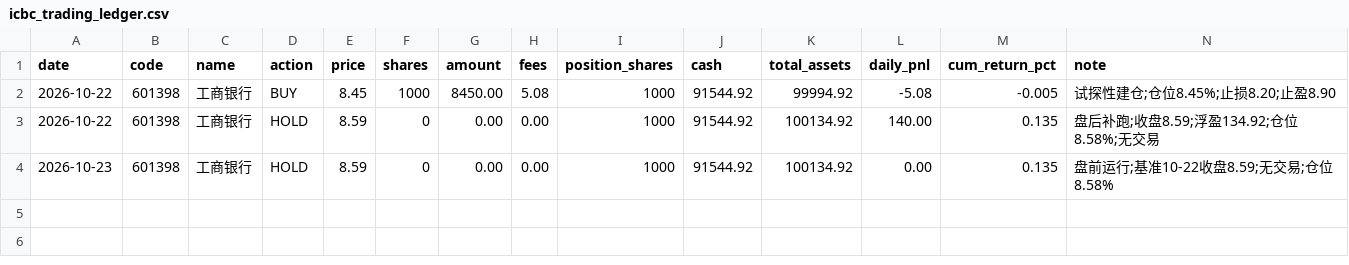
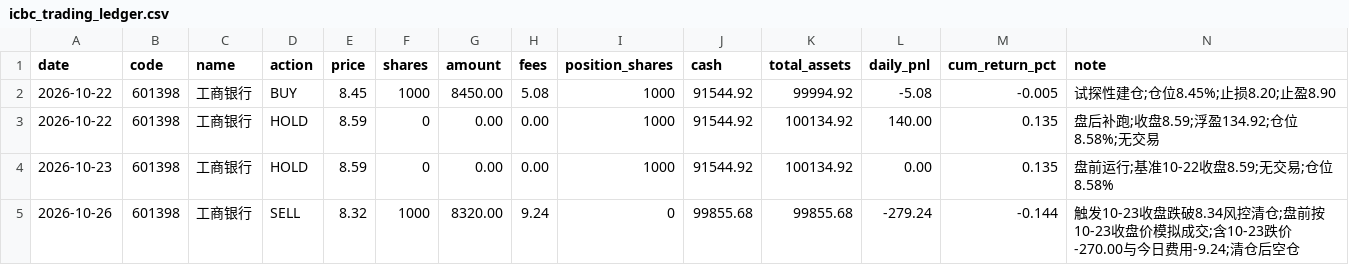
Before and after one commit to whpwwy/601398Search, a CSV file: icbc_trading_ledger.csv, drawn as a sheet.

```diff
--- a/icbc_trading_ledger.csv
+++ b/icbc_trading_ledger.csv
@@ -4 +4,2 @@ date,code,name,action,price,shares,amount,fees,position_shares,cash,total_assets
 2026-10-23,601398,工商银行,HOLD,8.59,0,0.00,0.00,1000,91544.92,100134.92,0.00,0.135,盘前运行;基准10-22收盘8.59;无交易;仓位8.58%
+2026-10-26,601398,工商银行,SELL,8.32,1000,8320.00,9.24,0,99855.68,99855.68,-279.24,-0.144,触发10-23收盘跌破8.34风控清仓;盘前按10-23收盘价模拟成交;含10-23跌价-270.00与今日费用-9.24;清仓后空仓
```
Also changed, not shown: 2 other files.
